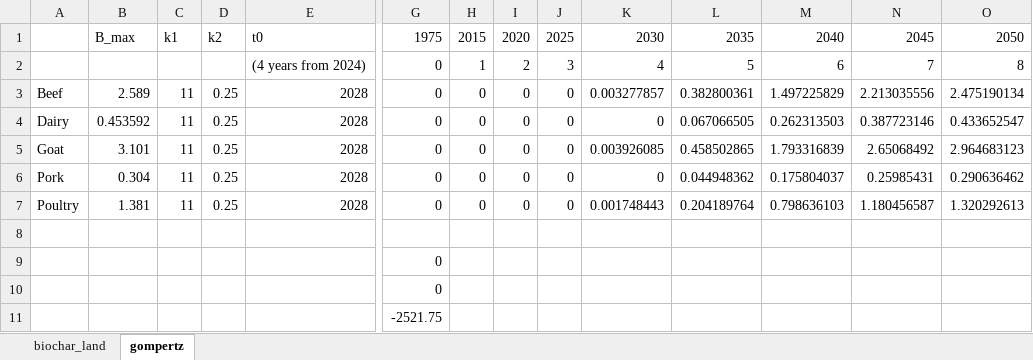
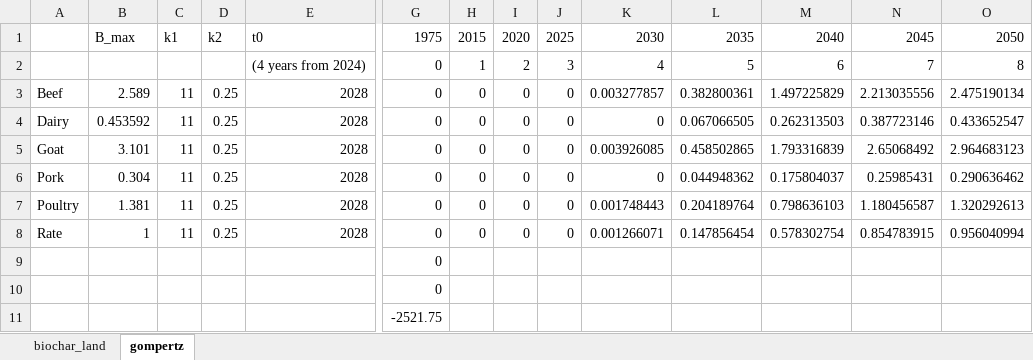
Before and after one commit to PEESEgroup/GCAM-CDR-policy, an Excel workbook: gcam/input/biochar_land_R/plant_costs.xlsx, sheet gompertz, drawn as a sheet; only a part is shown, gaps mark what is left out; values as stored, in another font and other column widths than the file's, no borders; charts and pictures not drawn; rows hold the shown columns only; the diff names each change by its address in the sheet, - before the commit and + after, or states it on an @@ line.

```diff
--- a/gcam/input/biochar_land_R/plant_costs.xlsx (sheet gompertz)
+++ b/gcam/input/biochar_land_R/plant_costs.xlsx (sheet gompertz)
-row 8: (empty)
+row 8: Rate | 1 | 11 | 0.25 | 2028 | 0 | 0 | 0 | 0 | 0.001266071 | 0.147856454 | 0.578302754 | 0.854783915 | 0.956040994
```
Also changed, not shown: charts or pictures, 2 other files.
